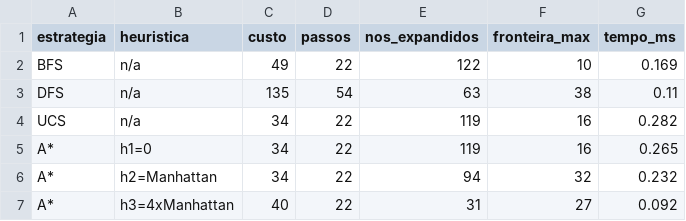
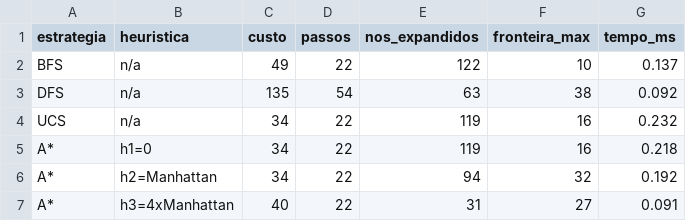
Before and after one commit to Rubens37781479/Projeto-Caatinga.AI, a CSV file: resultados/resultados.csv, drawn as a sheet.

Commit message:
resultados

```diff
--- a/resultados/resultados.csv
+++ b/resultados/resultados.csv
@@ -1,7 +1,7 @@
 estrategia,heuristica,custo,passos,nos_expandidos,fronteira_max,tempo_ms
-BFS,n/a,49,22,122,10,0.169
-DFS,n/a,135,54,63,38,0.11
-UCS,n/a,34,22,119,16,0.282
-A*,h1=0,34,22,119,16,0.265
-A*,h2=Manhattan,34,22,94,32,0.232
-A*,h3=4xManhattan,40,22,31,27,0.092
+BFS,n/a,49,22,122,10,0.137
+DFS,n/a,135,54,63,38,0.092
+UCS,n/a,34,22,119,16,0.232
+A*,h1=0,34,22,119,16,0.218
+A*,h2=Manhattan,34,22,94,32,0.192
+A*,h3=4xManhattan,40,22,31,27,0.091
```
Also changed, not shown: 1 other file.
